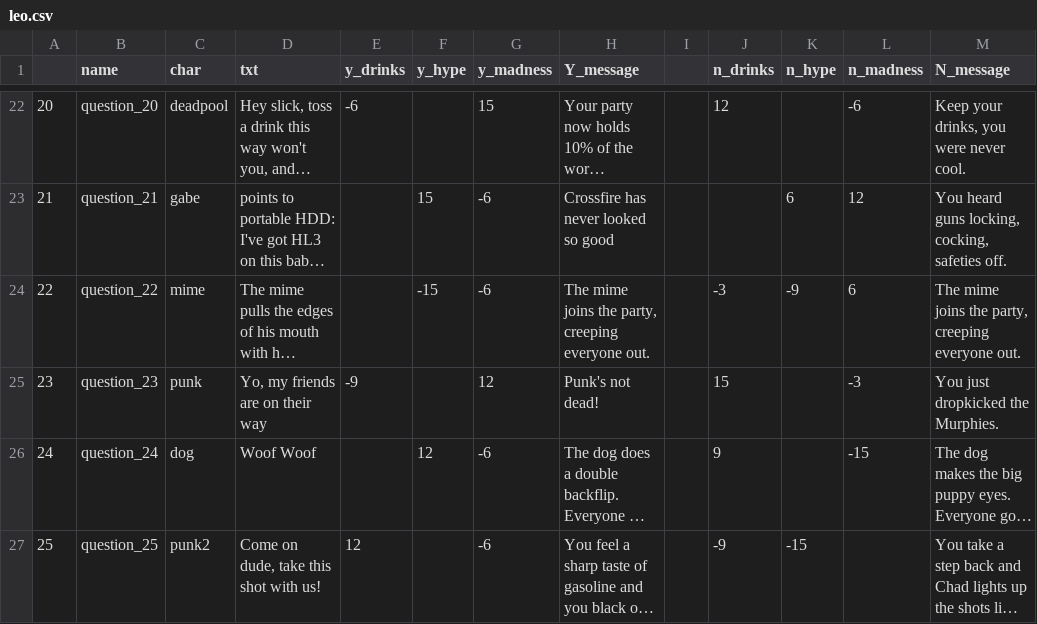
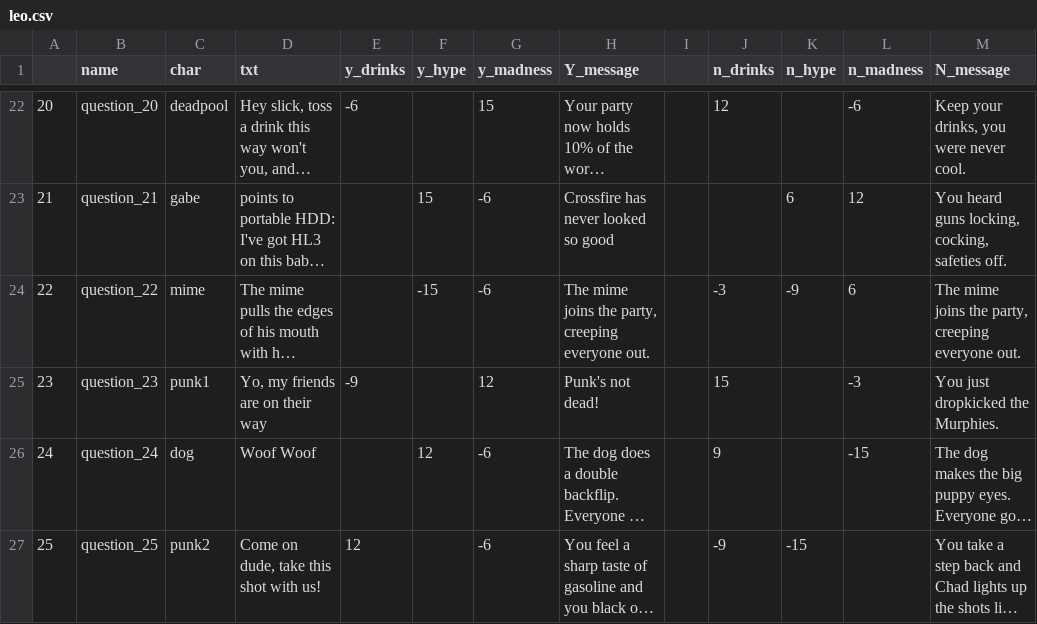
Before and after one commit to arseneionut/ludumdare46, a CSV file: tools/csv2json/leo.csv, drawn as a sheet; only a part is shown, gaps mark what is left out; long unchanged cells end in …; the diff names each change by its address in the sheet, - before the commit and + after, or states it on an @@ line.

Commit message:
Fixes for previous Excel file.

```diff
--- a/tools/csv2json/leo.csv
+++ b/tools/csv2json/leo.csv
-C25 (char): punk
+C25 (char): punk1
```
Also changed, not shown: 4 other files.
